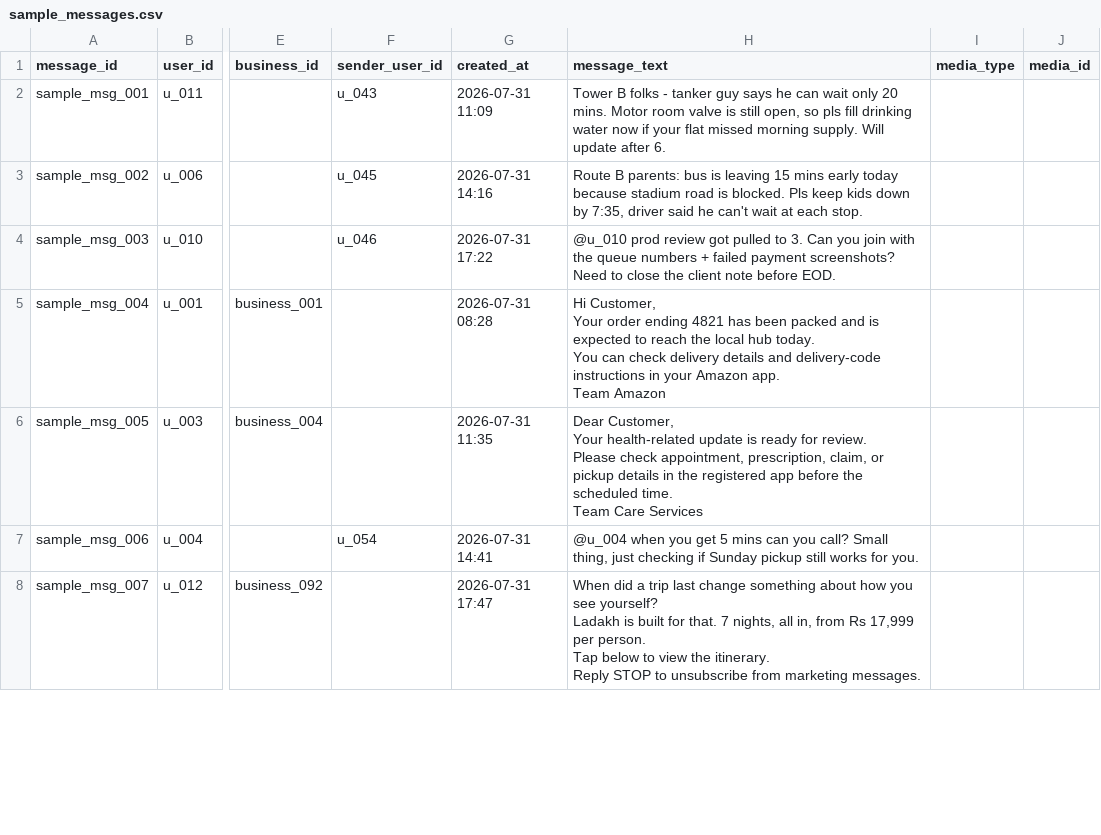
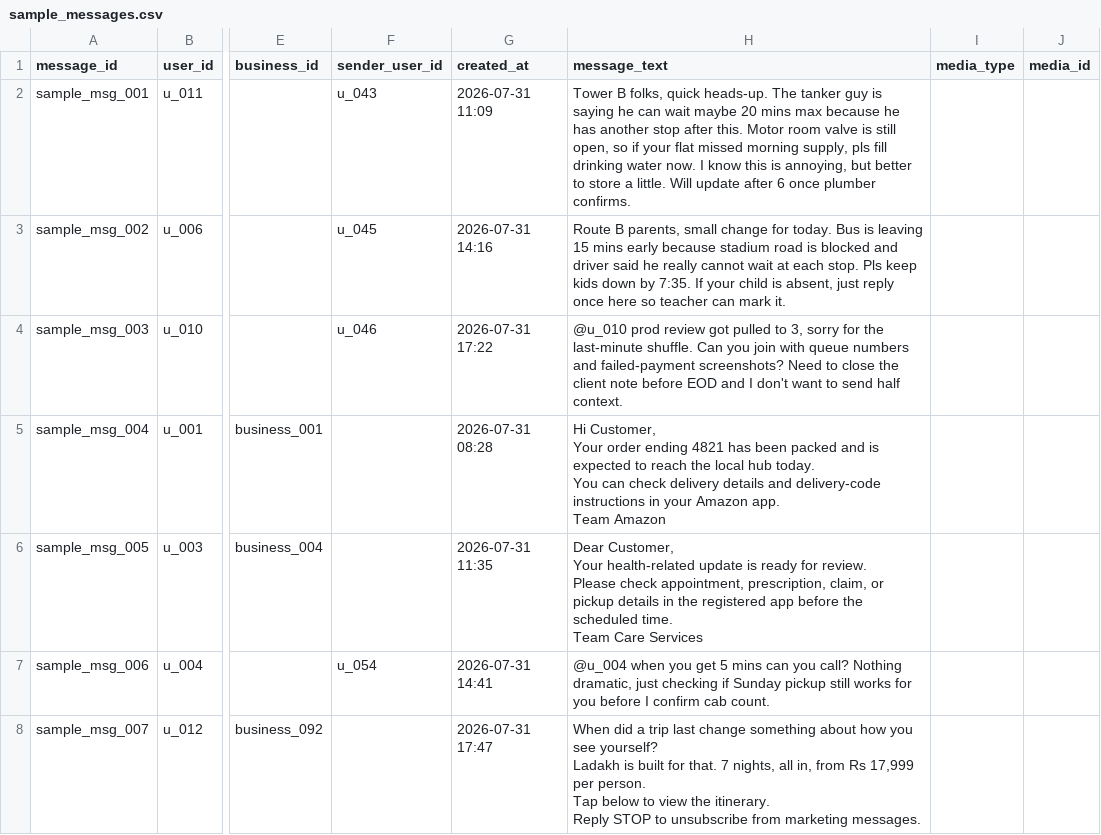
Before and after one commit to 0jaspahwa/Hackerrank-Orchestrate, a CSV file: dataset/sample_messages.csv, drawn as a sheet; only a part is shown, gaps mark what is left out; the diff covers the shown part only; the diff names each change by its address in the sheet, - before the commit and + after, or states it on an @@ line.

```diff
--- a/dataset/sample_messages.csv
+++ b/dataset/sample_messages.csv
-H2 (message_text): Tower B folks - tanker guy says he can wait only 20 mins. Motor room valve is still open, so pls fill drinking water now if your flat missed morning supply. Will update after 6.
+H2 (message_text): Tower B folks, quick heads-up. The tanker guy is saying he can wait maybe 20 mins max because he has another stop after this. Motor room valve is still open, so if your flat missed morning supply, pls fill drinking water now. I know this is annoying, but better to store a little. Will update after 6 once plumber confirms.
-H3 (message_text): Route B parents: bus is leaving 15 mins early today because stadium road is blocked. Pls keep kids down by 7:35, driver said he can't wait at each stop.
+H3 (message_text): Route B parents, small change for today. Bus is leaving 15 mins early because stadium road is blocked and driver said he really cannot wait at each stop. Pls keep kids down by 7:35. If your child is absent, just reply once here so teacher can mark it.
-H4 (message_text): …pulled to 3. Can you join with the queue numbers + failed payment screenshots? Need to close the client note before EOD.
+H4 (message_text): …pulled to 3, sorry for the last-minute shuffle. Can you join with queue numbers and failed-payment screenshots? Need to close the client note before EOD and I don't want to send half context.
-H7 (message_text): …you call? Small thing, just checking if Sunday pickup still works for you.
+H7 (message_text): …you call? Nothing dramatic, just checking if Sunday pickup still works for you before I confirm cab count.
```
Also changed, not shown: 9 edited cells elsewhere in this file, dataset/group_members.csv, dataset/message_events.csv, 3 other files.
